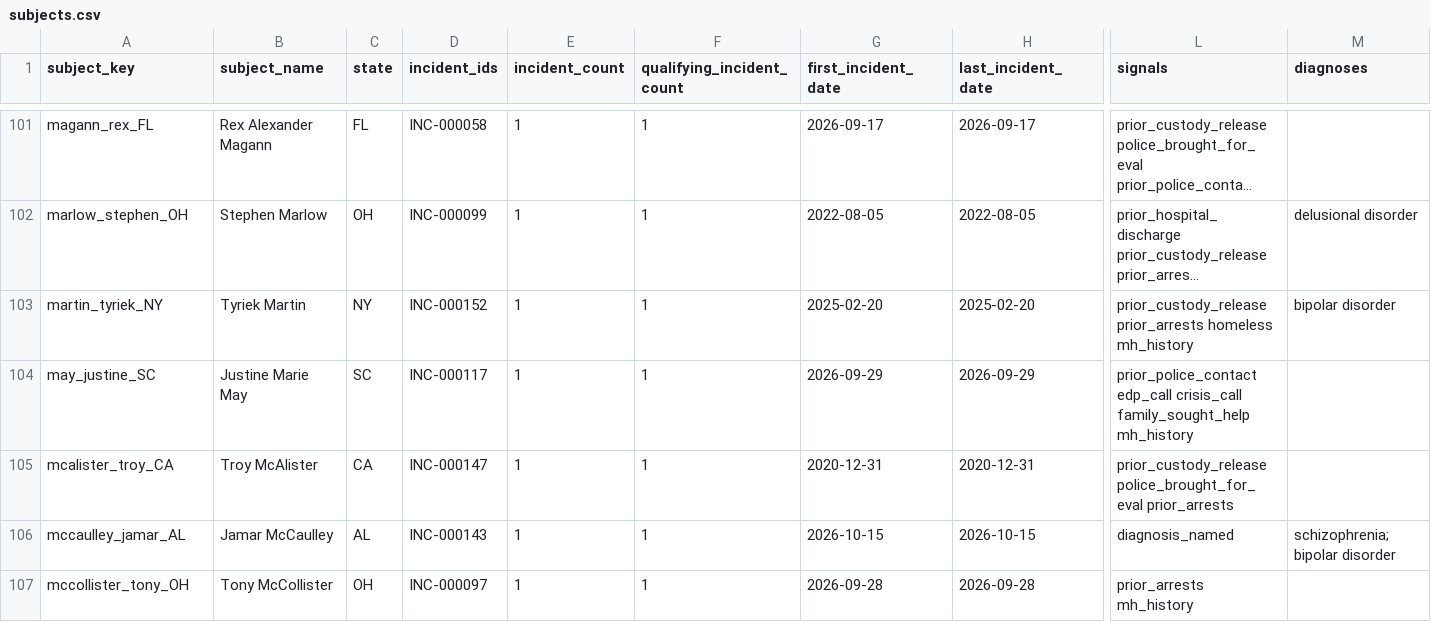
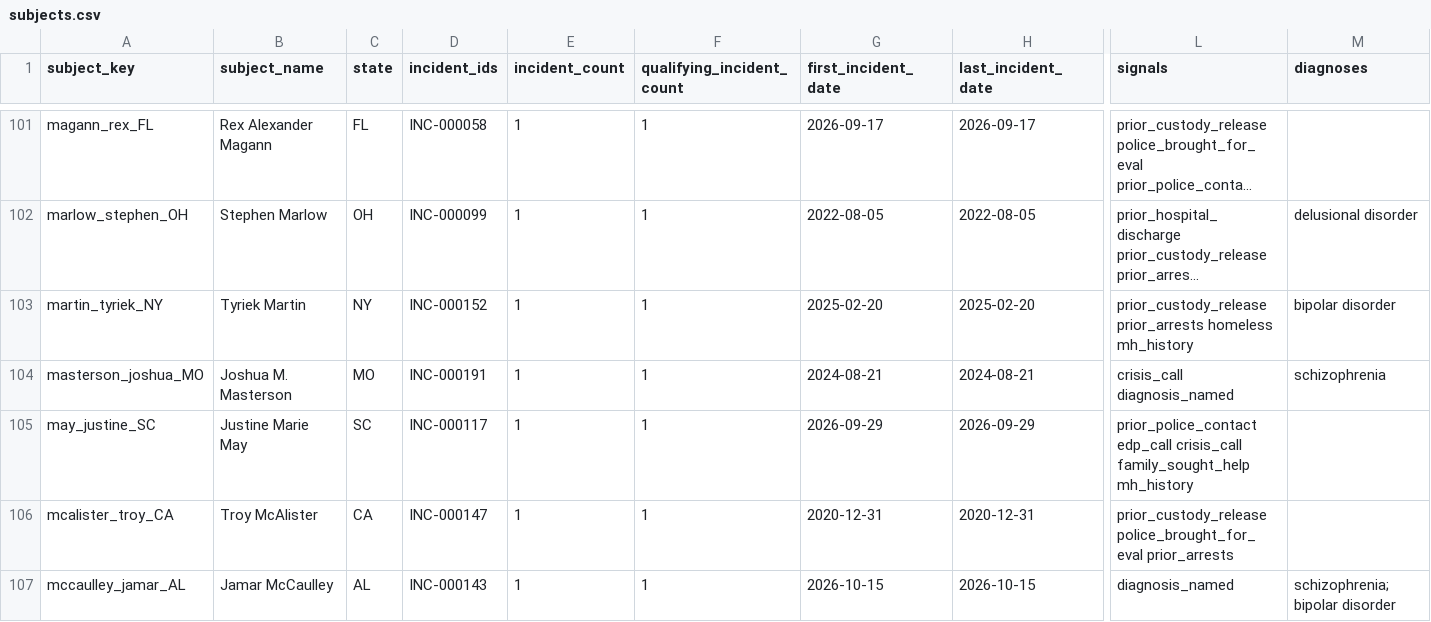
Before and after one commit to Manhattan-Institute-Labs/preventable-tragedies, a CSV file: smi/data/subjects.csv, drawn as a sheet; only a part is shown, gaps mark what is left out; the shorter side is filled out with more unchanged rows; long unchanged cells end in …; rows hold the shown columns only; the diff names each change by its address in the sheet, - before the commit and + after, or states it on an @@ line.

```diff
--- a/smi/data/subjects.csv
+++ b/smi/data/subjects.csv
+row 104: masterson_joshua_MO | Joshua M. Masterson | MO | INC-000191 | 1 | 1 | 2024-08-21 | 2024-08-21 | crisis_call diagnosis_named | schizophrenia
```
Also changed, not shown: database/data/daily_adds.csv, database/data/removed.csv, 11 other files.
